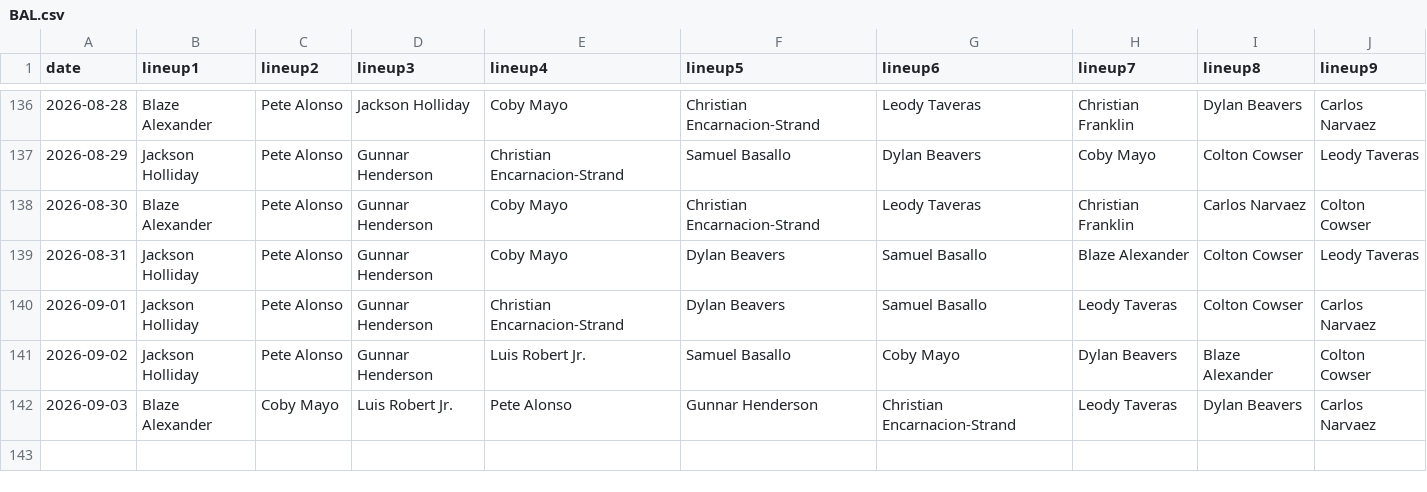
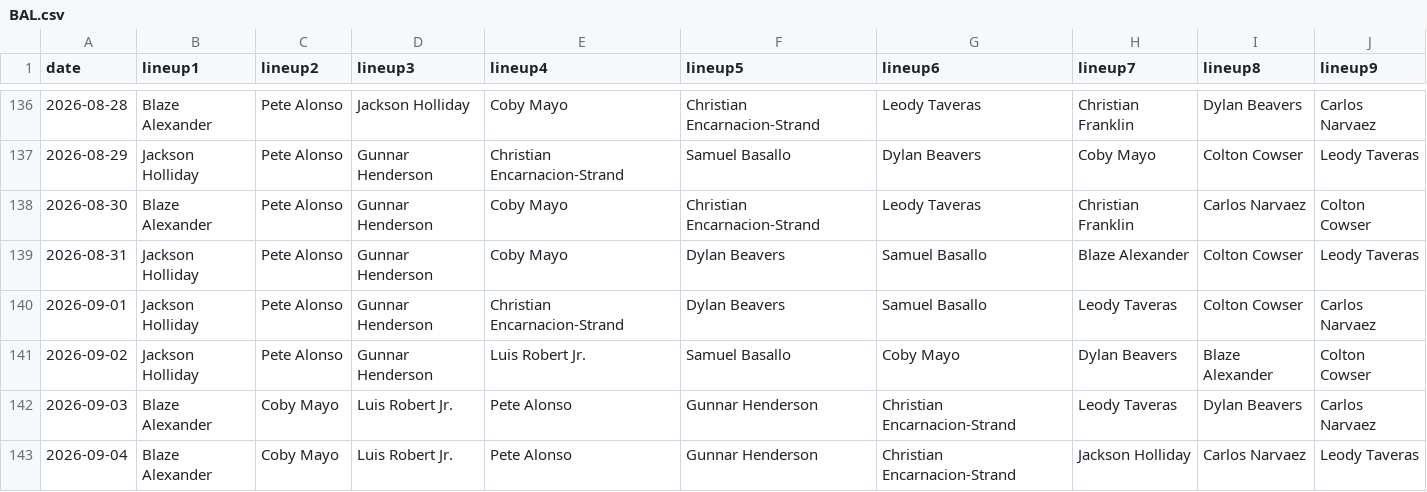
Before and after one commit to fantasy-toolz/batting-order, a CSV file: data/2026/BAL.csv, drawn as a sheet; only a part is shown, gaps mark what is left out; the diff names each change by its address in the sheet, - before the commit and + after, or states it on an @@ line.

```diff
--- a/data/2026/BAL.csv
+++ b/data/2026/BAL.csv
+row 143: 2026-09-04 | Blaze Alexander | Coby Mayo | Luis Robert Jr. | Pete Alonso | Gunnar Henderson | Christian Encarnacion-Strand | Jackson Holliday | Carlos Narvaez | Leody Taveras
```
Also changed, not shown: data/2026/CLE.csv, data/2026/CWS.csv, 31 other files.
